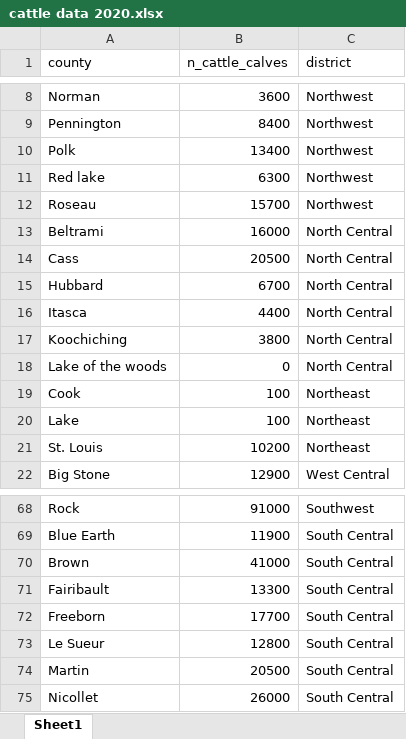
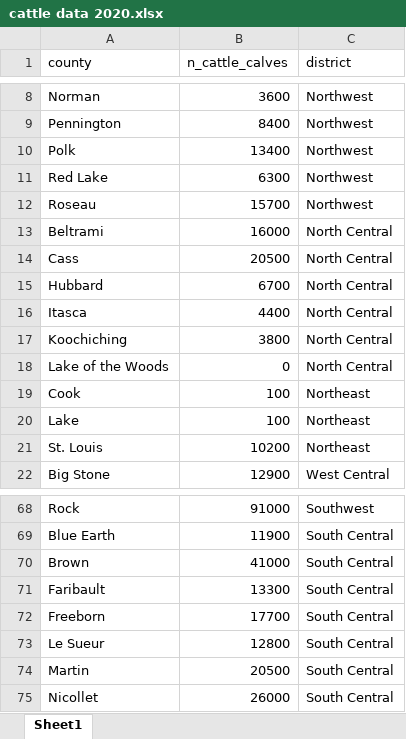
Before and after one commit to Emily-Carpenter/Carpenter-Gardin-Knoll-2022-EDA-Project, an Excel workbook: data/cattle data 2020.xlsx, sheet Sheet1, drawn as a sheet; only a part is shown, gaps mark what is left out; values as stored, in another font and other column widths than the file's, no borders; the diff names each change by its address in the sheet, - before the commit and + after, or states it on an @@ line.

```diff
--- a/data/cattle data 2020.xlsx (sheet Sheet1)
+++ b/data/cattle data 2020.xlsx (sheet Sheet1)
-A11 (county): Red lake
+A11 (county): Red Lake
-A18 (county): Lake of the woods
+A18 (county): Lake of the Woods
-A71 (county): Fairibault
+A71 (county): Faribault
```
Also changed, not shown: data/Wolf pop per county all MN Counties.xlsx.
